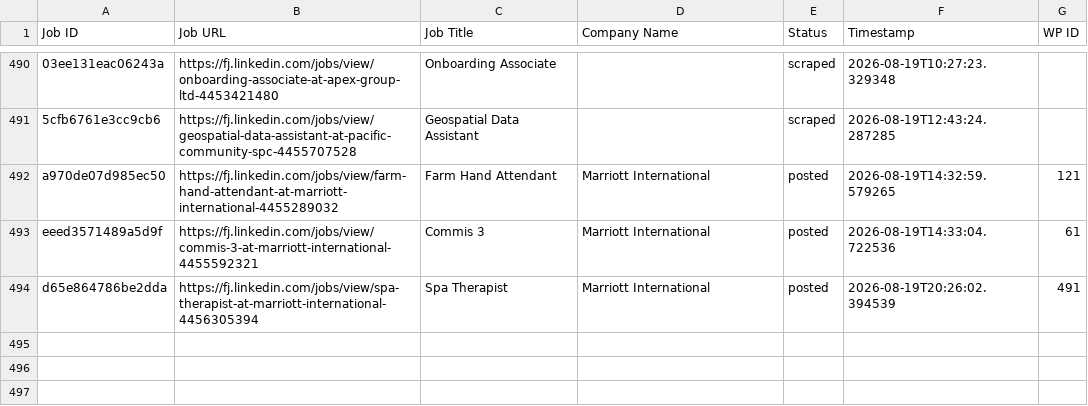
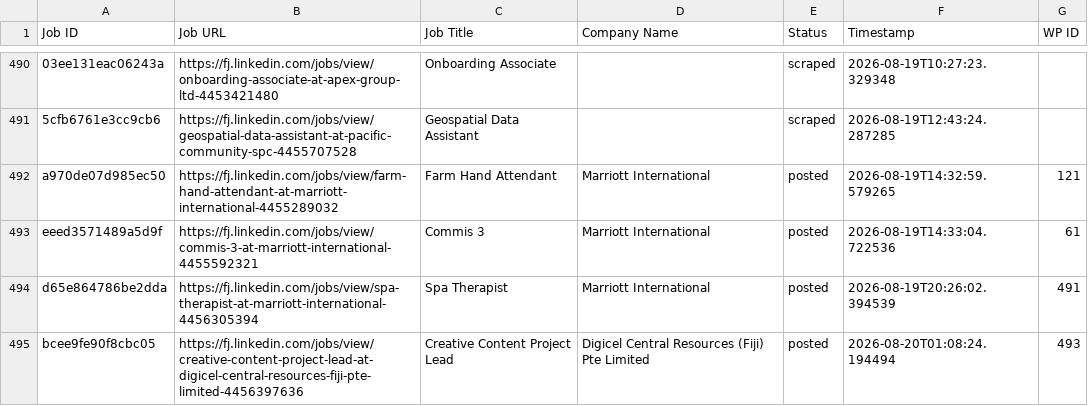
Before and after one commit to innovationinc2000/fj, a CSV file: processed_jobs.csv, drawn as a sheet; only a part is shown, gaps mark what is left out; the diff names each change by its address in the sheet, - before the commit and + after, or states it on an @@ line.

```diff
--- a/processed_jobs.csv
+++ b/processed_jobs.csv
+row 495: bcee9fe90f8cbc05 | https://fj.linkedin.com/jobs/view/creative-content-project-lead-at-digicel-central-resources-fiji-pte-limited-4456397636 | Creative Content Project Lead | Digicel Central Resources (Fiji) Pte Limited | posted | 2026-08-20T01:08:24.194494 | 493
```
